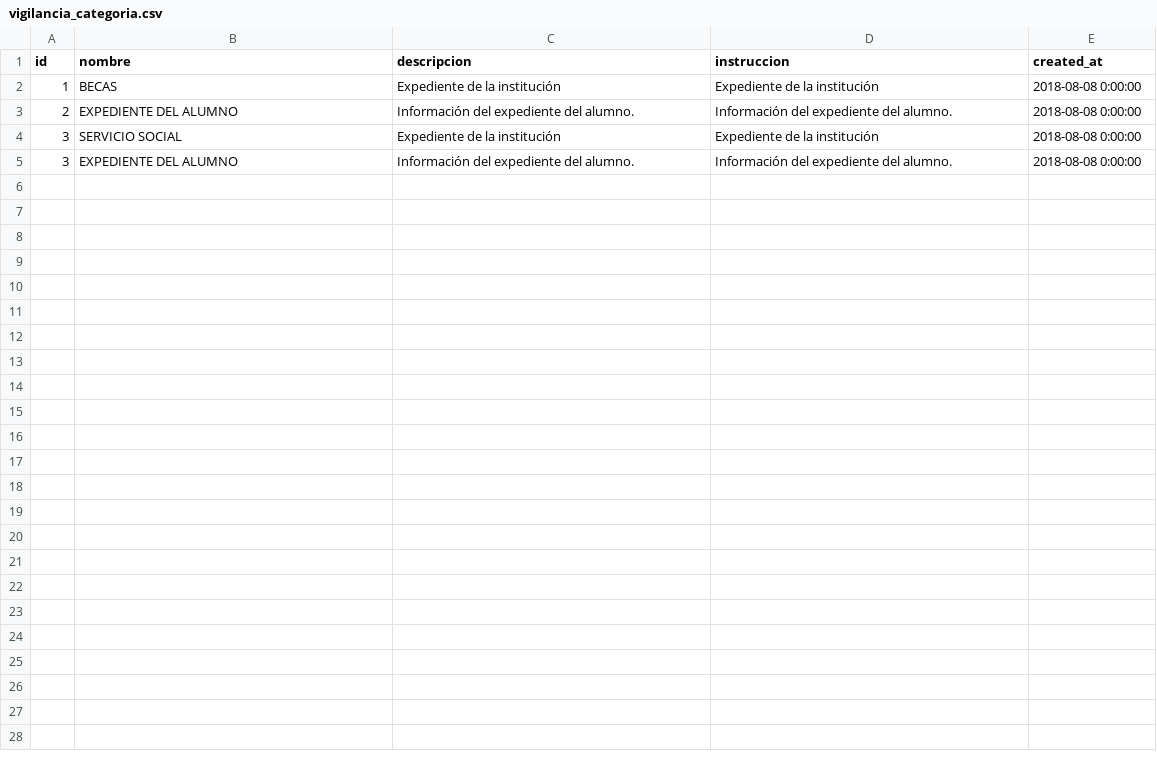
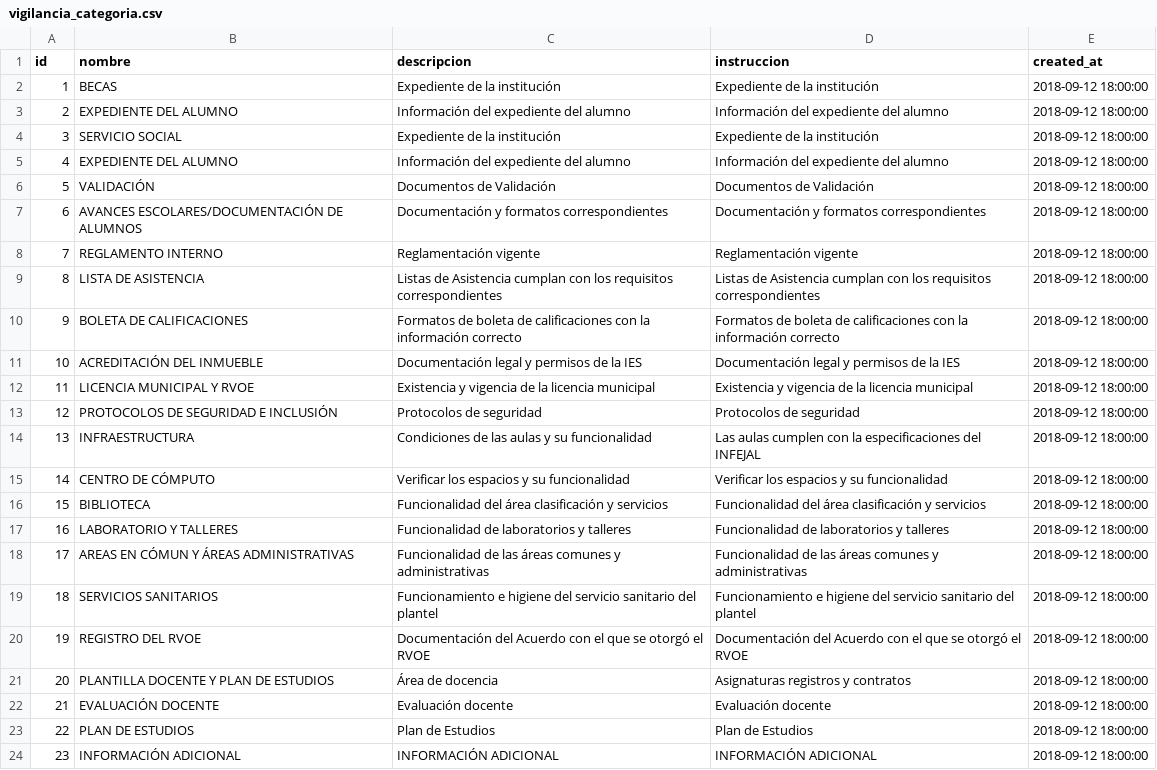
Before and after one commit to subsesjal/siiges-services, a CSV file: packages/core/src/drivers/db/CSVFiles/vigilancia_categoria.csv, drawn as a sheet.

```diff
--- a/packages/core/src/drivers/db/CSVFiles/vigilancia_categoria.csv
+++ b/packages/core/src/drivers/db/CSVFiles/vigilancia_categoria.csv
@@ -1,5 +1,24 @@
 id,nombre,descripcion,instruccion,created_at
-1,BECAS,Expediente de la institución,Expediente de la institución,2018-08-08 0:00:00
-2,EXPEDIENTE DEL ALUMNO,Información del expediente del alumno.,Información del expediente del alumno.,2018-08-08 0:00:00
-3,SERVICIO SOCIAL,Expediente de la institución,Expediente de la institución,2018-08-08 0:00:00
-3,EXPEDIENTE DEL ALUMNO,Información del expediente del alumno.,Información del expediente del alumno.,2018-08-08 0:00:00
+1,BECAS,Expediente de la institución,Expediente de la institución,2018-09-12 18:00:00
+2,EXPEDIENTE DEL ALUMNO,Información del expediente del alumno,Información del expediente del alumno,2018-09-12 18:00:00
+3,SERVICIO SOCIAL,Expediente de la institución,Expediente de la institución,2018-09-12 18:00:00
+4,EXPEDIENTE DEL ALUMNO,Información del expediente del alumno,Información del expediente del alumno,2018-09-12 18:00:00
+5,VALIDACIÓN,Documentos de Validación,Documentos de Validación,2018-09-12 18:00:00
+6,AVANCES ESCOLARES/DOCUMENTACIÓN DE ALUMNOS,Documentación y formatos correspondientes,Documentación y formatos correspondientes,2018-09-12 18:00:00
+7,REGLAMENTO INTERNO,Reglamentación vigente,Reglamentación vigente,2018-09-12 18:00:00
+8,LISTA DE ASISTENCIA,Listas de Asistencia cumplan con los requisitos correspondientes,Listas de Asistencia cumplan con los requisitos correspondientes,2018-09-12 18:00:00
+9,BOLETA DE CALIFICACIONES,Formatos de boleta de calificaciones con la información correcto,Formatos de boleta de calificaciones con la información correcto,2018-09-12 18:00:00
+10,ACREDITACIÓN DEL INMUEBLE,Documentación legal y permisos de la IES,Documentación legal y permisos de la IES,2018-09-12 18:00:00
+11,LICENCIA MUNICIPAL Y RVOE,Existencia y vigencia de la licencia municipal,Existencia y vigencia de la licencia municipal,2018-09-12 18:00:00
+12,PROTOCOLOS DE SEGURIDAD E INCLUSIÓN,Protocolos de seguridad,Protocolos de seguridad,2018-09-12 18:00:00
+13,INFRAESTRUCTURA,Condiciones de las aulas y su funcionalidad,Las aulas cumplen con la especificaciones del INFEJAL,2018-09-12 18:00:00
+14,CENTRO DE CÓMPUTO,Verificar los espacios y su funcionalidad,Verificar los espacios y su funcionalidad,2018-09-12 18:00:00
+15,BIBLIOTECA,Funcionalidad del área clasificación y servicios,Funcionalidad del área clasificación y servicios,2018-09-12 18:00:00
+16,LABORATORIO Y TALLERES,Funcionalidad de laboratorios y talleres,Funcionalidad de laboratorios y talleres,2018-09-12 18:00:00
+17,AREAS EN CÓMUN Y ÁREAS ADMINISTRATIVAS,Funcionalidad de las áreas comunes y administrativas,Funcionalidad de las áreas comunes y administrativas,2018-09-12 18:00:00
+18,SERVICIOS SANITARIOS,Funcionamiento e higiene del servicio sanitario del plantel,Funcionamiento e higiene del servicio sanitario del plantel,2018-09-12 18:00:00
+19,REGISTRO DEL RVOE,Documentación del Acuerdo con el que se otorgó el RVOE,Documentación del Acuerdo con el que se otorgó el RVOE,2018-09-12 18:00:00
+20,PLANTILLA DOCENTE Y PLAN DE ESTUDIOS,Área de docencia,Asignaturas registros y contratos,2018-09-12 18:00:00
+21,EVALUACIÓN DOCENTE,Evaluación docente,Evaluación docente,2018-09-12 18:00:00
+22,PLAN DE ESTUDIOS,Plan de Estudios,Plan de Estudios,2018-09-12 18:00:00
+23,INFORMACIÓN ADICIONAL,INFORMACIÓN ADICIONAL,INFORMACIÓN ADICIONAL,2018-09-12 18:00:00
```
Also changed, not shown: packages/core/src/drivers/db/CSVFiles/vigilancia_apartados.csv, 9 other files.
